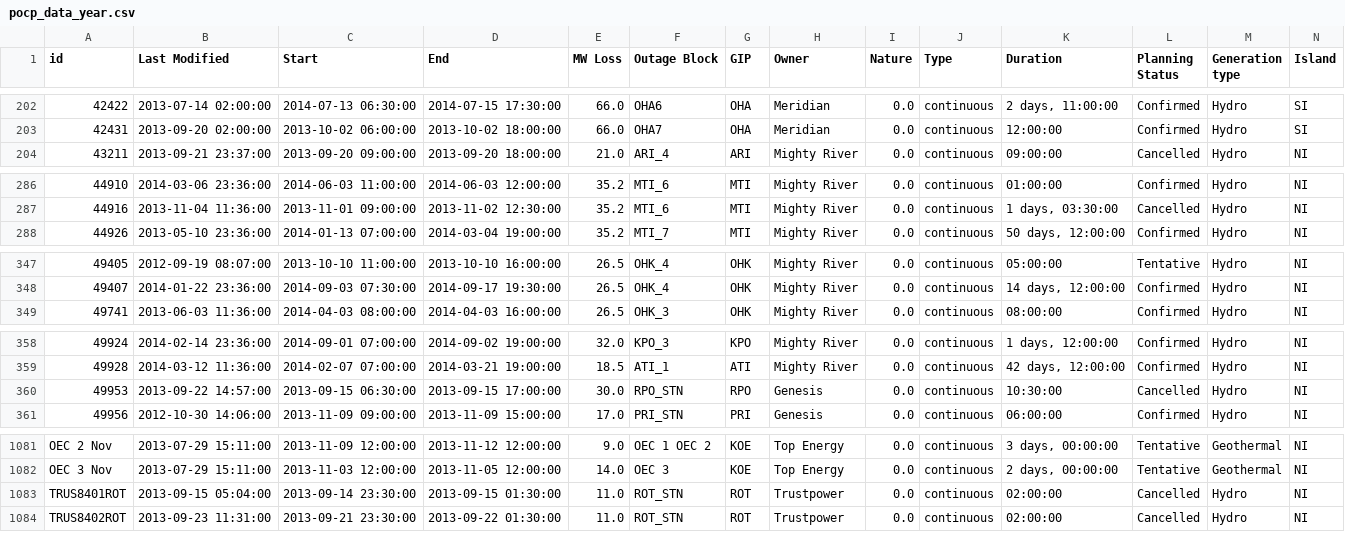
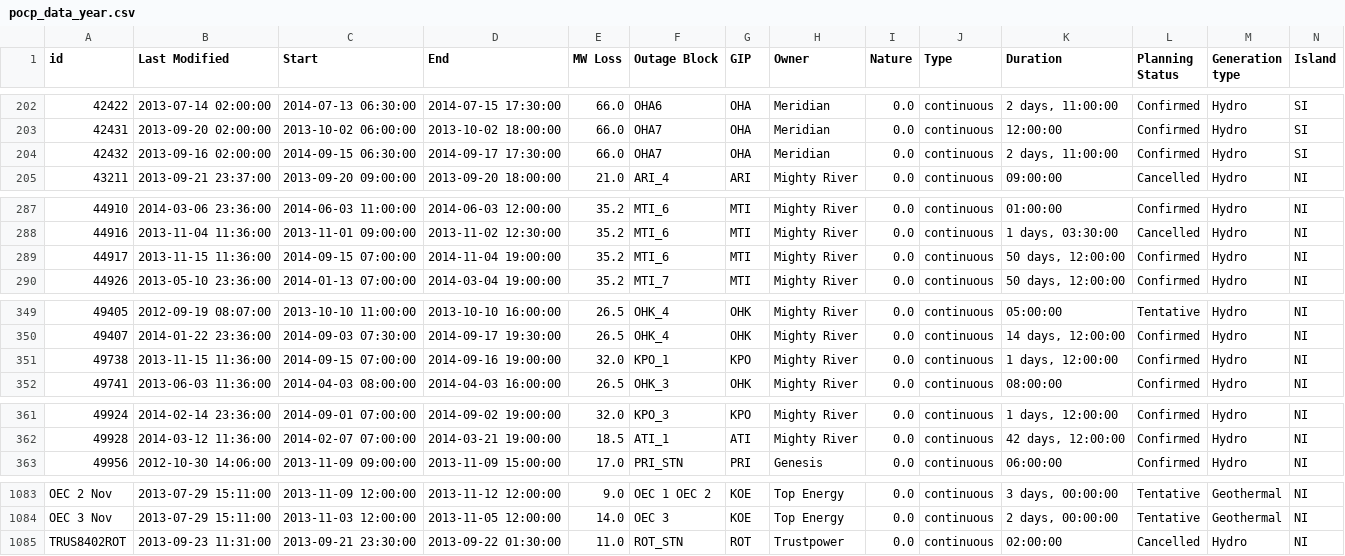
Before and after one commit to ElectricityAuthority/pocp, a CSV file: pocp_data_year.csv, drawn as a sheet; only a part is shown, gaps mark what is left out; the diff covers the shown part only.

```diff
--- a/pocp_data_year.csv
+++ b/pocp_data_year.csv
@@ -203,2 +203,3 @@ id,Last Modified,Start,End,MW Loss,Outage Block,GIP,Owner,Nature,Type,Duration,P
 42431,2013-09-20 02:00:00,2013-10-02 06:00:00,2013-10-02 18:00:00,66.0,OHA7,OHA,Meridian,0.0,continuous,12:00:00,Confirmed,Hydro,SI
+42432,2013-09-16 02:00:00,2014-09-15 06:30:00,2014-09-17 17:30:00,66.0,OHA7,OHA,Meridian,0.0,continuous,"2 days, 11:00:00",Confirmed,Hydro,SI
 43211,2013-09-21 23:37:00,2013-09-20 09:00:00,2013-09-20 18:00:00,21.0,ARI_4,ARI,Mighty River,0.0,continuous,09:00:00,Cancelled,Hydro,NI
@@ -287,2 +288,3 @@ id,Last Modified,Start,End,MW Loss,Outage Block,GIP,Owner,Nature,Type,Duration,P
 44916,2013-11-04 11:36:00,2013-11-01 09:00:00,2013-11-02 12:30:00,35.2,MTI_6,MTI,Mighty River,0.0,continuous,"1 days, 03:30:00",Cancelled,Hydro,NI
+44917,2013-11-15 11:36:00,2014-09-15 07:00:00,2014-11-04 19:00:00,35.2,MTI_6,MTI,Mighty River,0.0,continuous,"50 days, 12:00:00",Confirmed,Hydro,NI
 44926,2013-05-10 23:36:00,2014-01-13 07:00:00,2014-03-04 19:00:00,35.2,MTI_7,MTI,Mighty River,0.0,continuous,"50 days, 12:00:00",Confirmed,Hydro,NI
@@ -348,2 +350,3 @@ id,Last Modified,Start,End,MW Loss,Outage Block,GIP,Owner,Nature,Type,Duration,P
 49407,2014-01-22 23:36:00,2014-09-03 07:30:00,2014-09-17 19:30:00,26.5,OHK_4,OHK,Mighty River,0.0,continuous,"14 days, 12:00:00",Confirmed,Hydro,NI
+49738,2013-11-15 11:36:00,2014-09-15 07:00:00,2014-09-16 19:00:00,32.0,KPO_1,KPO,Mighty River,0.0,continuous,"1 days, 12:00:00",Confirmed,Hydro,NI
 49741,2013-06-03 11:36:00,2014-04-03 08:00:00,2014-04-03 16:00:00,26.5,OHK_3,OHK,Mighty River,0.0,continuous,08:00:00,Confirmed,Hydro,NI
@@ -359,3 +362,2 @@ id,Last Modified,Start,End,MW Loss,Outage Block,GIP,Owner,Nature,Type,Duration,P
 49928,2014-03-12 11:36:00,2014-02-07 07:00:00,2014-03-21 19:00:00,18.5,ATI_1,ATI,Mighty River,0.0,continuous,"42 days, 12:00:00",Confirmed,Hydro,NI
-49953,2013-09-22 14:57:00,2013-09-15 06:30:00,2013-09-15 17:00:00,30.0,RPO_STN,RPO,Genesis,0.0,continuous,10:30:00,Cancelled,Hydro,NI
 49956,2012-10-30 14:06:00,2013-11-09 09:00:00,2013-11-09 15:00:00,17.0,PRI_STN,PRI,Genesis,0.0,continuous,06:00:00,Confirmed,Hydro,NI
@@ -1082,3 +1084,2 @@ OEC 2  Nov,2013-07-29 15:11:00,2013-11-09 12:00:00,2013-11-12 12:00:00,9.0,OEC 1
 OEC 3 Nov,2013-07-29 15:11:00,2013-11-03 12:00:00,2013-11-05 12:00:00,14.0,OEC 3,KOE,Top Energy,0.0,continuous,"2 days, 00:00:00",Tentative,Geothermal,NI
-TRUS8401ROT,2013-09-15 05:04:00,2013-09-14 23:30:00,2013-09-15 01:30:00,11.0,ROT_STN,ROT,Trustpower,0.0,continuous,02:00:00,Cancelled,Hydro,NI
 TRUS8402ROT,2013-09-23 11:31:00,2013-09-21 23:30:00,2013-09-22 01:30:00,11.0,ROT_STN,ROT,Trustpower,0.0,continuous,02:00:00,Cancelled,Hydro,NI
```
Also changed, not shown: 3 edited cells elsewhere in this file, pocp_transmission_data_year.csv, 1 other file.
